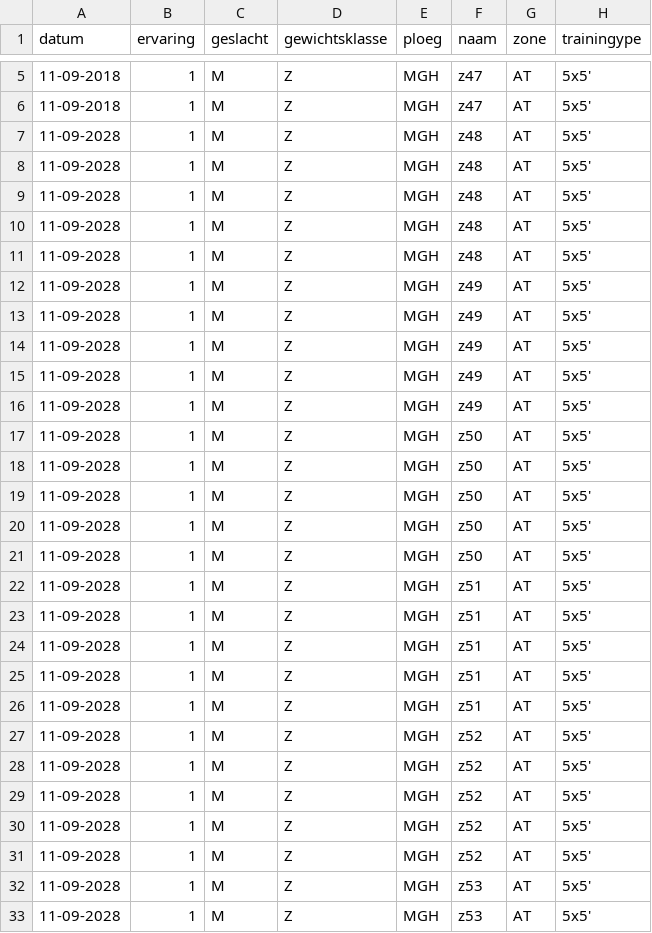
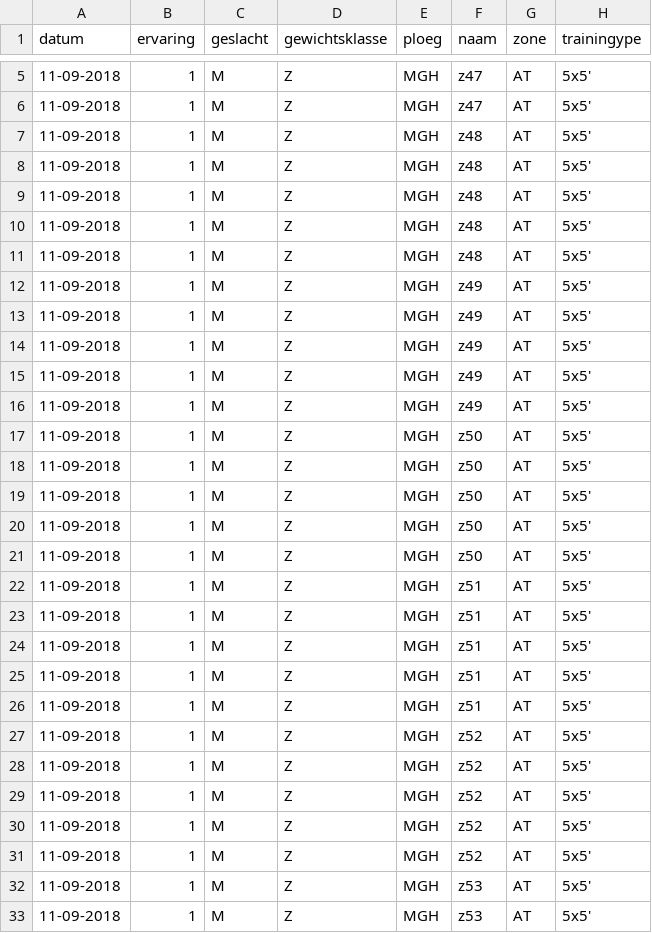
Before and after one commit to wgrumgfk/leren_en_beslissen_2024_week2, a CSV file: okeanos.csv, drawn as a sheet; only a part is shown, gaps mark what is left out; the diff covers the shown part only; the diff names each change by its address in the sheet, - before the commit and + after, or states it on an @@ line.

```diff
--- a/okeanos.csv
+++ b/okeanos.csv
-A7:A33 (datum): 11-09-2028
+A7:A33 (datum): 11-09-2018
```
Also changed, not shown: 8 edited cells elsewhere in this file, okeanos_processed.csv, 1 other file.
